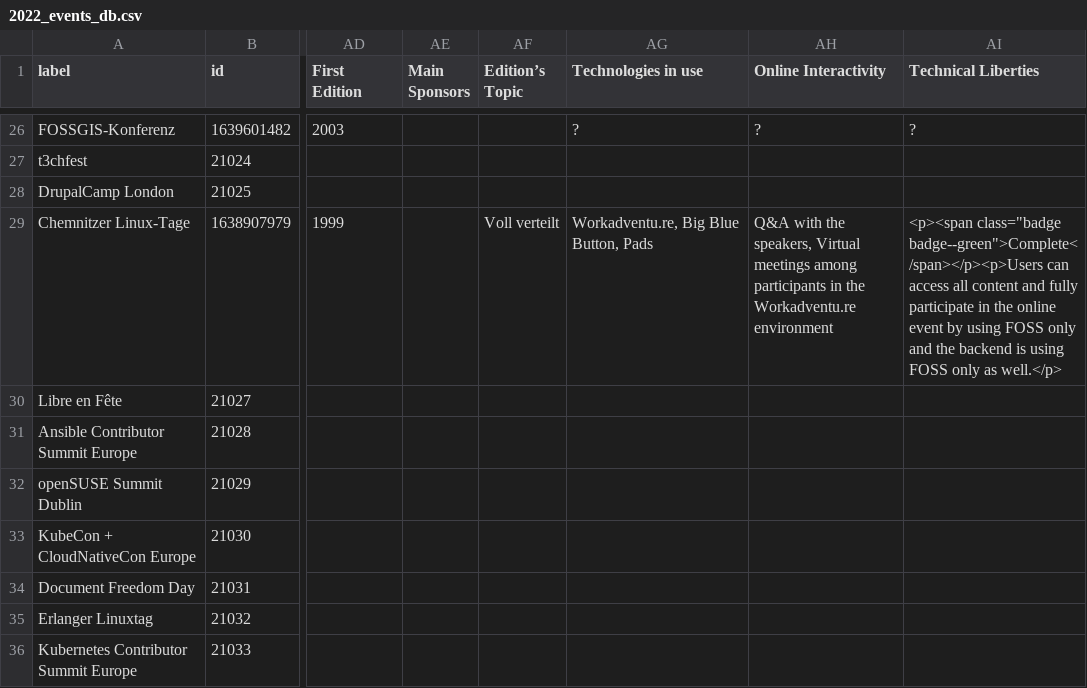
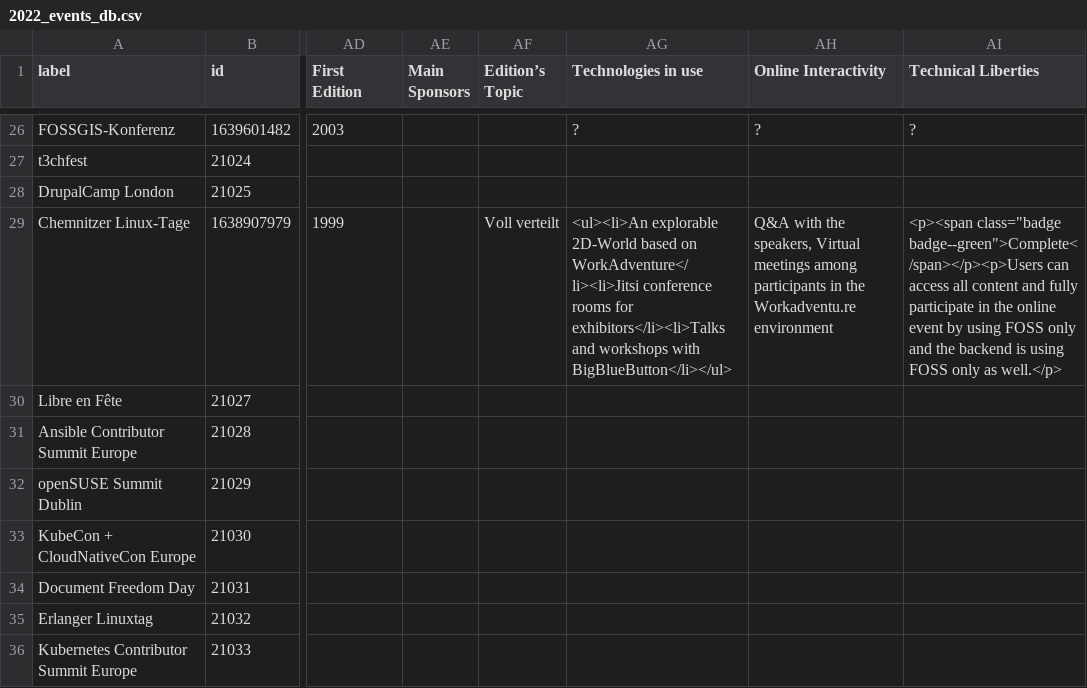
Before and after one commit to foss-events/website, a CSV file: data/2022_events_db.csv, drawn as a sheet; only a part is shown, gaps mark what is left out; the diff names each change by its address in the sheet, - before the commit and + after, or states it on an @@ line.

```diff
--- a/data/2022_events_db.csv
+++ b/data/2022_events_db.csv
-AG29 (Technologies in use): Workadventu.re, Big Blue Button, Pads
+AG29 (Technologies in use): <ul><li>An explorable 2D-World based on WorkAdventure</li><li>Jitsi conference rooms for exhibitors</li><li>Talks and workshops with BigBlueButton</li></ul>
```
Also changed, not shown: data/2023_events_db.csv, 1 other file.
